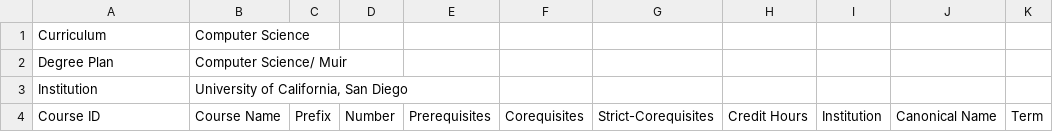
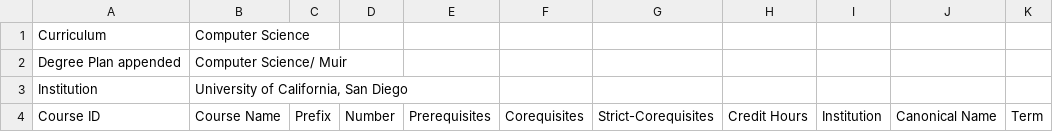
Before and after one commit to ArturoAmaya/ExploratoryCurricularAnalytics, a CSV file: MH-Degree-plan-Muir-CS26AUTOMATED.csv, drawn as a sheet.

```diff
--- a/MH-Degree-plan-Muir-CS26AUTOMATED.csv
+++ b/MH-Degree-plan-Muir-CS26AUTOMATED.csv
@@ -1,3 +1,3 @@
 Curriculum,Computer Science,,,,,,,,,
-Degree Plan,Computer Science/ Muir,,,,,,,,,
+Degree Plan appended,Computer Science/ Muir,,,,,,,,,
 Institution,"University of California, San Diego",,,,,,,,,
```
Also changed, not shown: 1 other file.
